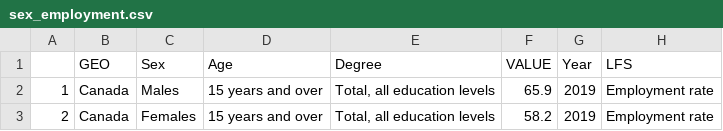
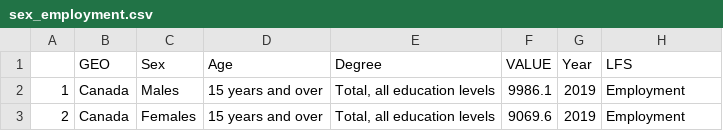
Before and after one commit to sjkiss/NDP, a CSV file: Precarity/Data/sex_employment.csv, drawn as a sheet.

```diff
--- a/Precarity/Data/sex_employment.csv
+++ b/Precarity/Data/sex_employment.csv
@@ -1,3 +1,3 @@
 "","GEO","Sex","Age","Degree","VALUE","Year","LFS"
-"1","Canada","Males","15 years and over","Total, all education levels",65.9,"2019","Employment rate"
-"2","Canada","Females","15 years and over","Total, all education levels",58.2,"2019","Employment rate"
+"1","Canada","Males","15 years and over","Total, all education levels",9986.1,"2019","Employment"
+"2","Canada","Females","15 years and over","Total, all education levels",9069.6,"2019","Employment"
```
Also changed, not shown: Precarity/Data/age_employment.csv, Precarity/Data/education_employment.csv, 4 other files.
